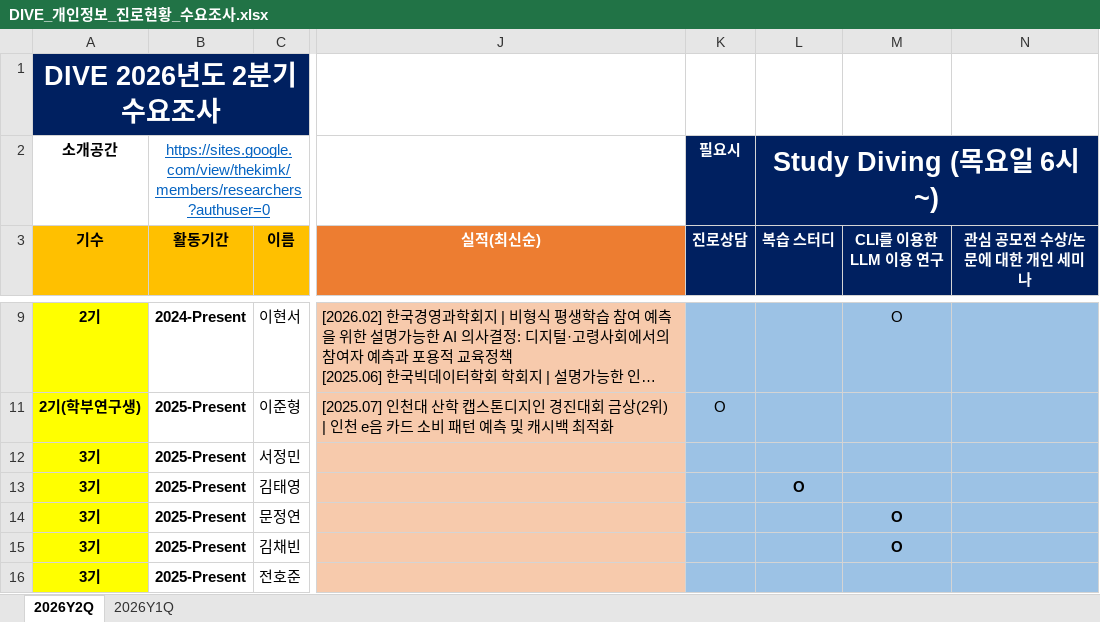
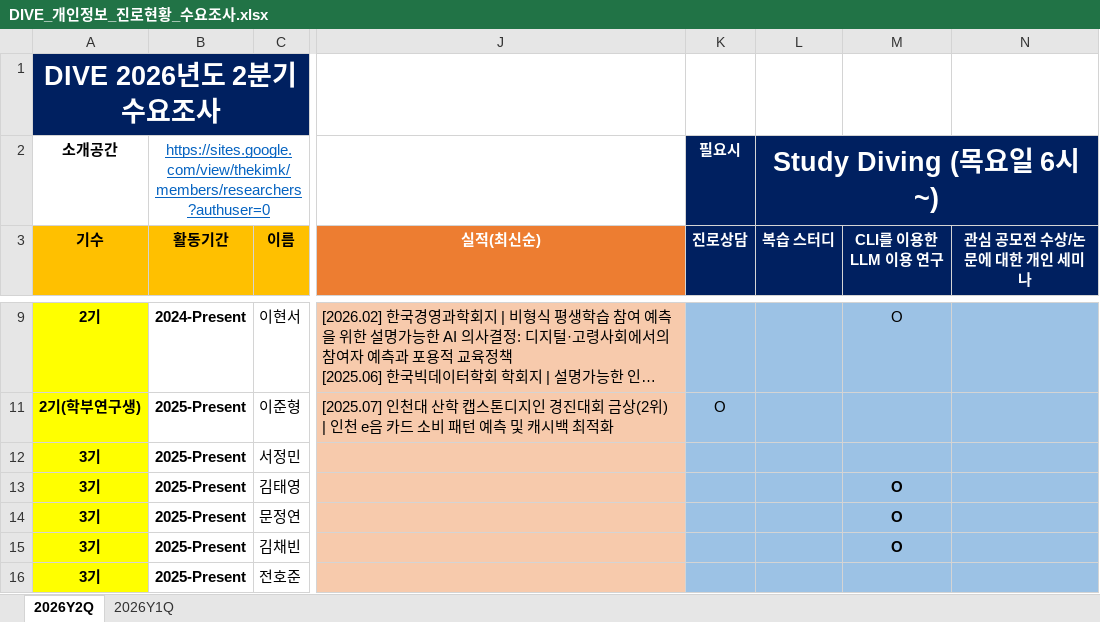
Before and after one commit to nibeahc/DIVE-Research, an Excel workbook: [Document]/소개운영자료/DIVE_개인정보_진로현황_수요조사.xlsx, sheet 2026Y2Q, drawn as a sheet; only a part is shown, gaps mark what is left out; long unchanged cells end in …; values as stored, in another font and other column widths than the file's, no borders; charts and pictures not drawn; the diff names each change by its address in the sheet, - before the commit and + after, or states it on an @@ line.

Commit message:
no message

```diff
--- a/[Document]/소개운영자료/DIVE_개인정보_진로현황_수요조사.xlsx (sheet 2026Y2Q)
+++ b/[Document]/소개운영자료/DIVE_개인정보_진로현황_수요조사.xlsx (sheet 2026Y2Q)
-L13 (복습 스터디): O
+L13 (복습 스터디): (empty)
-M13 (CLI를 이용한 LLM 이용 연구): (empty)
+M13 (CLI를 이용한 LLM 이용 연구): O
```
